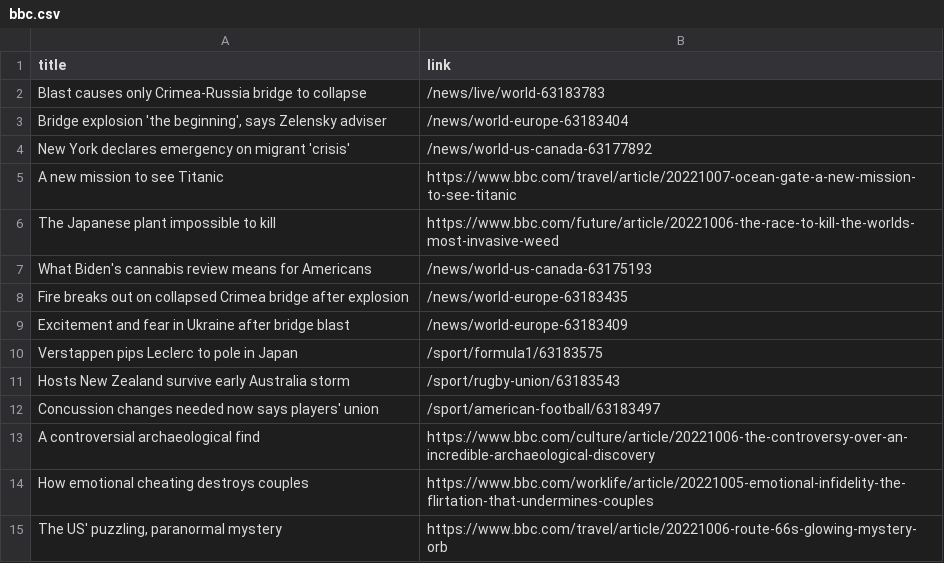
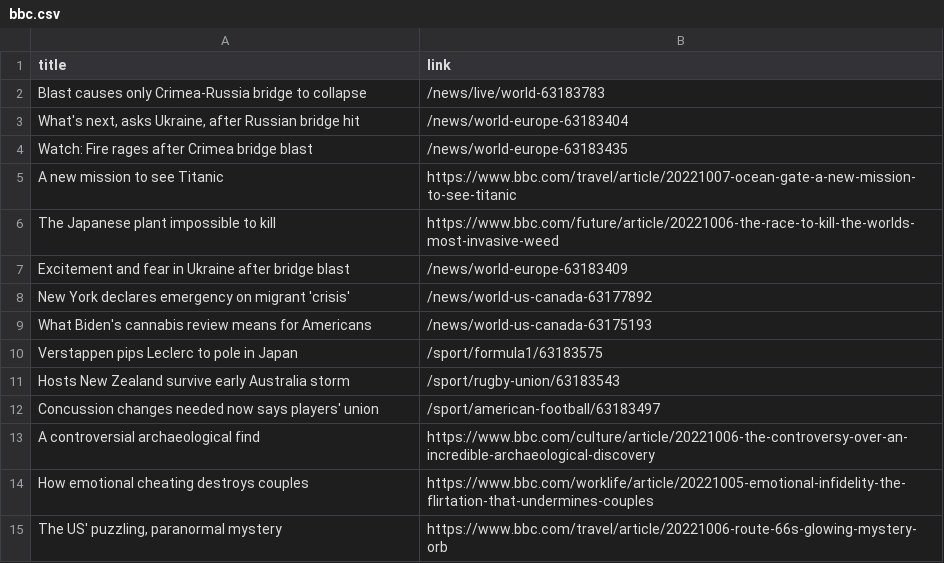
Before and after one commit to carolinaszv/automatic-scraper-bbc, a CSV file: bbc.csv, drawn as a sheet; only a part is shown.

```diff
--- a/bbc.csv
+++ b/bbc.csv
@@ -2,9 +2,9 @@ title,link
 Blast causes only Crimea-Russia bridge to collapse,/news/live/world-63183783
-"Bridge explosion 'the beginning', says Zelensky adviser",/news/world-europe-63183404
-New York declares emergency on migrant 'crisis',/news/world-us-canada-63177892
+"What's next, asks Ukraine, after Russian bridge hit",/news/world-europe-63183404
+Watch: Fire rages after Crimea bridge blast,/news/world-europe-63183435
 A new mission to see Titanic,https://www.bbc.com/travel/article/20221007-ocean-gate-a-new-mission-to-see-titanic
 The Japanese plant impossible to kill,https://www.bbc.com/future/article/20221006-the-race-to-kill-the-worlds-most-invasive-weed
+Excitement and fear in Ukraine after bridge blast,/news/world-europe-63183409
+New York declares emergency on migrant 'crisis',/news/world-us-canada-63177892
 What Biden's cannabis review means for Americans,/news/world-us-canada-63175193
-Fire breaks out on collapsed Crimea bridge after explosion,/news/world-europe-63183435
-Excitement and fear in Ukraine after bridge blast,/news/world-europe-63183409
 Verstappen pips Leclerc to pole in Japan,/sport/formula1/63183575
```
